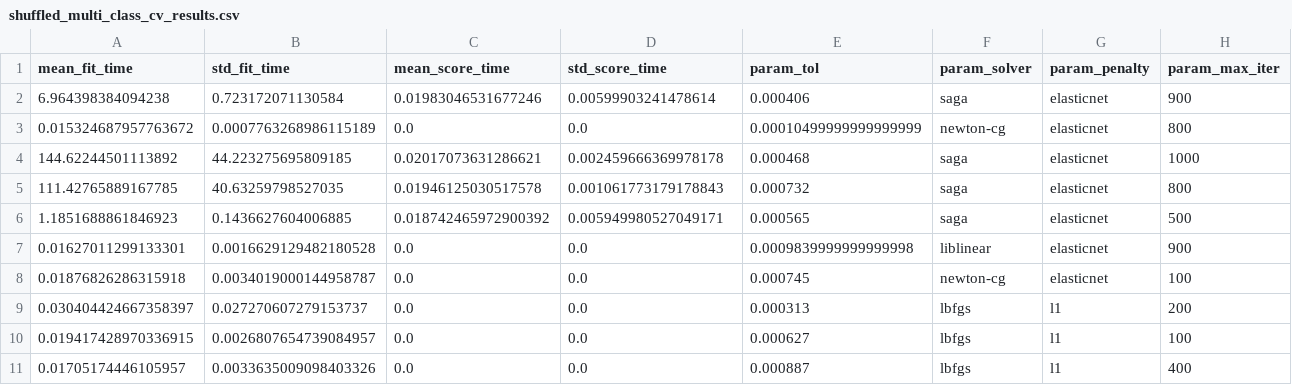
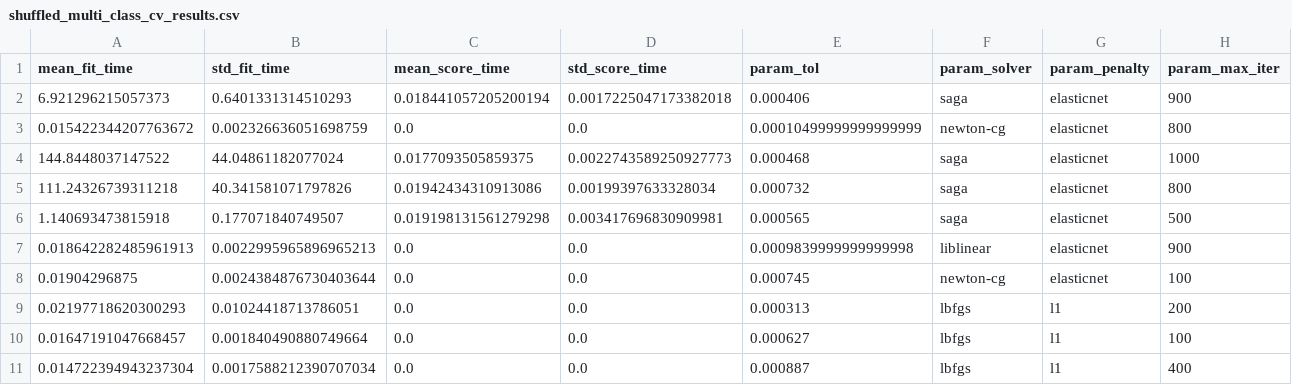
Before and after one commit to WayScience/Cytotoxic-Nuisance-Metadata-Analysis, a CSV file: results/2.modeling/shuffled_multi_class_cv_results.csv, drawn as a sheet; only a part is shown; the diff names each change by its address in the sheet, - before the commit and + after, or states it on an @@ line.

Commit message:
reran model module and concat cv scores

```diff
--- a/results/2.modeling/shuffled_multi_class_cv_results.csv
+++ b/results/2.modeling/shuffled_multi_class_cv_results.csv
-A2 (mean_fit_time): 6.964398384094238
+A2 (mean_fit_time): 6.921296215057373
-B2 (std_fit_time): 0.723172071130584
+B2 (std_fit_time): 0.6401331314510293
-C2 (mean_score_time): 0.01983046531677246
+C2 (mean_score_time): 0.018441057205200194
-D2 (std_score_time): 0.00599903241478614
+D2 (std_score_time): 0.0017225047173382018
-A3 (mean_fit_time): 0.015324687957763672
+A3 (mean_fit_time): 0.015422344207763672
-B3 (std_fit_time): 0.0007763268986115189
+B3 (std_fit_time): 0.002326636051698759
-A4 (mean_fit_time): 144.62244501113892
+A4 (mean_fit_time): 144.8448037147522
-B4 (std_fit_time): 44.223275695809185
+B4 (std_fit_time): 44.04861182077024
-C4 (mean_score_time): 0.02017073631286621
+C4 (mean_score_time): 0.0177093505859375
-D4 (std_score_time): 0.002459666369978178
+D4 (std_score_time): 0.0022743589250927773
-A5 (mean_fit_time): 111.42765889167785
+A5 (mean_fit_time): 111.24326739311218
-B5 (std_fit_time): 40.63259798527035
+B5 (std_fit_time): 40.341581071797826
-C5 (mean_score_time): 0.01946125030517578
+C5 (mean_score_time): 0.01942434310913086
-D5 (std_score_time): 0.001061773179178843
+D5 (std_score_time): 0.00199397633328034
-A6 (mean_fit_time): 1.1851688861846923
+A6 (mean_fit_time): 1.140693473815918
-B6 (std_fit_time): 0.1436627604006885
+B6 (std_fit_time): 0.177071840749507
-C6 (mean_score_time): 0.018742465972900392
+C6 (mean_score_time): 0.019198131561279298
-D6 (std_score_time): 0.005949980527049171
+D6 (std_score_time): 0.003417696830909981
-A7 (mean_fit_time): 0.01627011299133301
+A7 (mean_fit_time): 0.018642282485961913
-B7 (std_fit_time): 0.0016629129482180528
+B7 (std_fit_time): 0.0022995965896965213
-A8 (mean_fit_time): 0.01876826286315918
+A8 (mean_fit_time): 0.01904296875
-B8 (std_fit_time): 0.0034019000144958787
+B8 (std_fit_time): 0.0024384876730403644
-A9 (mean_fit_time): 0.030404424667358397
+A9 (mean_fit_time): 0.02197718620300293
-B9 (std_fit_time): 0.027270607279153737
+B9 (std_fit_time): 0.01024418713786051
-A10 (mean_fit_time): 0.019417428970336915
+A10 (mean_fit_time): 0.01647191047668457
-B10 (std_fit_time): 0.0026807654739084957
+B10 (std_fit_time): 0.001840490880749664
-A11 (mean_fit_time): 0.01705174446105957
+A11 (mean_fit_time): 0.014722394943237304
-B11 (std_fit_time): 0.0033635009098403326
+B11 (std_fit_time): 0.0017588212390707034
```
Also changed, not shown: results/2.modeling/multi_class_cv_results.csv, 6 other files.
